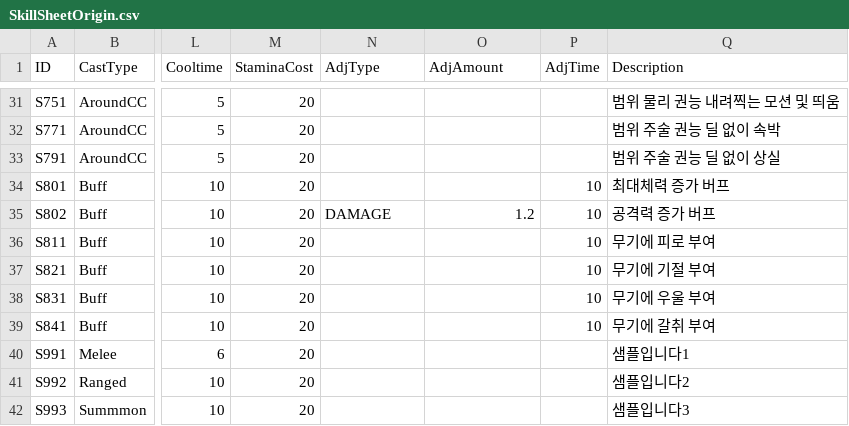
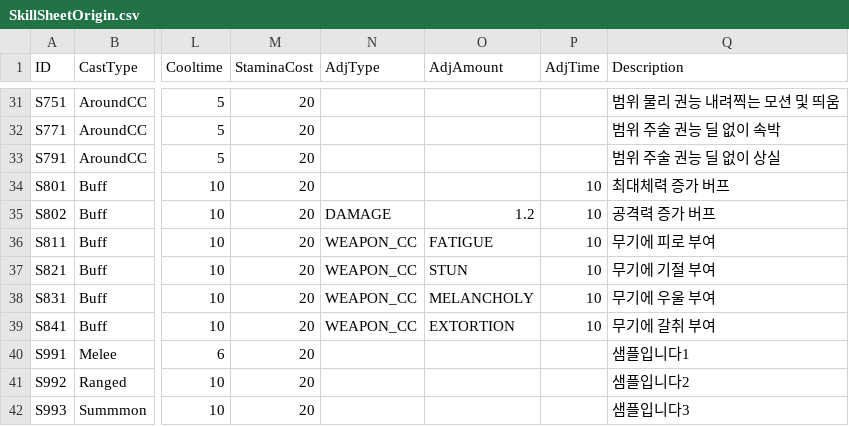
Before and after one commit to ModakbulGame/BGT_ProjectSamdo, a CSV file: Assets/Data/CSVs/SkillSheetOrigin.csv, drawn as a sheet; only a part is shown, gaps mark what is left out; the diff names each change by its address in the sheet, - before the commit and + after, or states it on an @@ line.

Commit message:
아맞다
하나더

```diff
--- a/Assets/Data/CSVs/SkillSheetOrigin.csv
+++ b/Assets/Data/CSVs/SkillSheetOrigin.csv
-N36:N39 (AdjType): (empty)
+N36:N39 (AdjType): WEAPON_CC
-O36 (AdjAmount): (empty)
+O36 (AdjAmount): FATIGUE
-O37 (AdjAmount): (empty)
+O37 (AdjAmount): STUN
-O38 (AdjAmount): (empty)
+O38 (AdjAmount): MELANCHOLY
-O39 (AdjAmount): (empty)
+O39 (AdjAmount): EXTORTION
```
